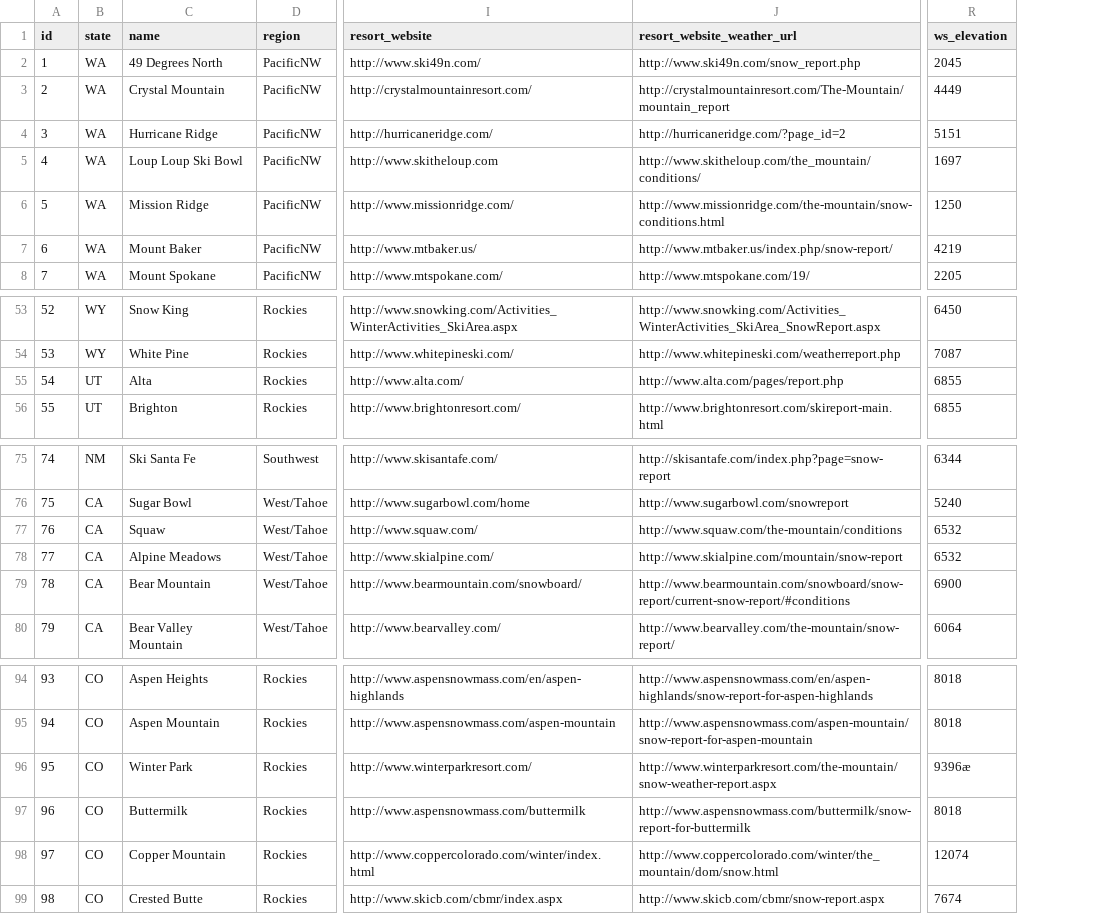
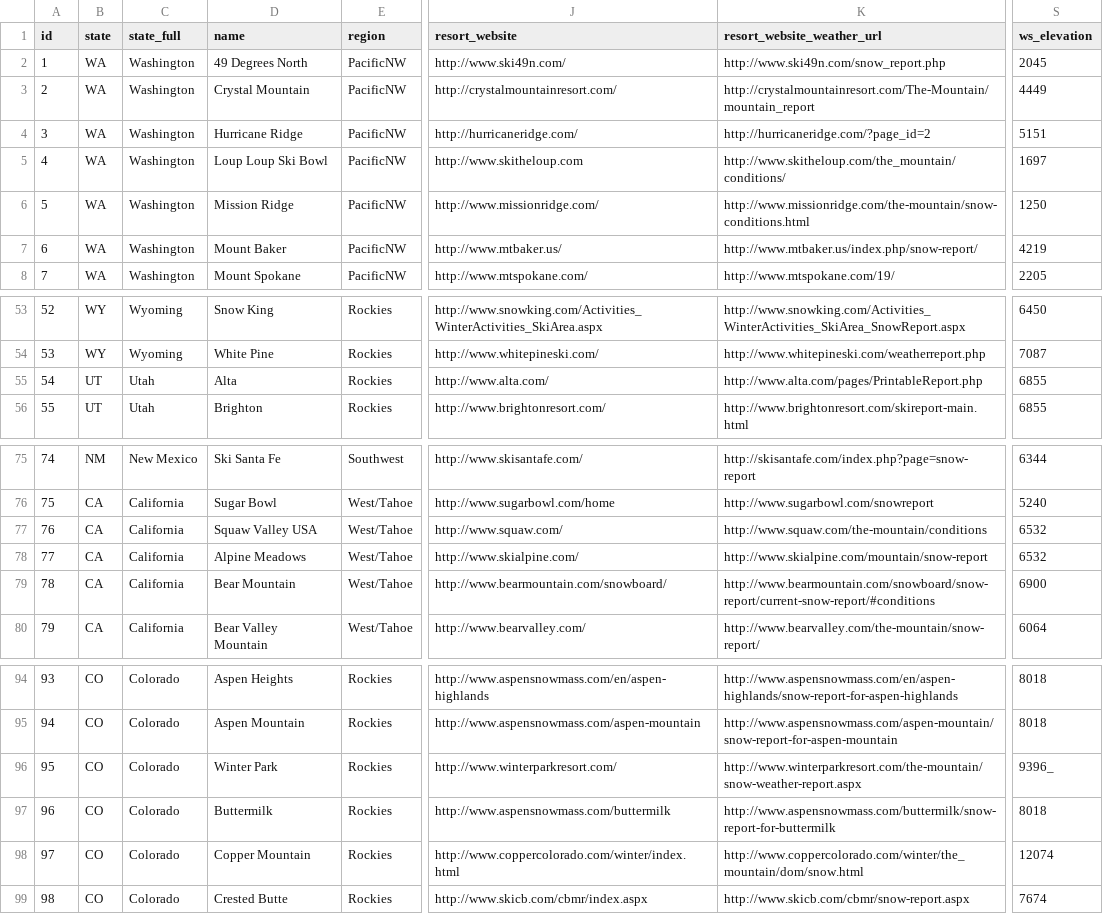
Before and after one commit to eric-fahsl/wsis, a CSV file: python/ski_resorts.csv, drawn as a sheet; only a part is shown, gaps mark what is left out; addresses are those after the commit; the diff names each change by its address in the sheet, - before the commit and + after, or states it on an @@ line.

Commit message:
updated resort master

```diff
--- a/python/ski_resorts.csv
+++ b/python/ski_resorts.csv
+column C (state_full), rows 2-8: all Washington; rows 53-56: Wyoming | Wyoming | Utah | Utah; rows 75-80: New Mexico | California | California | California | California | California; rows 94-99: all Colorado
-K55 (resort_website_weather_url): http://www.alta.com/pages/report.php
+K55 (resort_website_weather_url): http://www.alta.com/pages/PrintableReport.php
-D77 (name): Squaw
+D77 (name): Squaw Valley USA
-S96 (ws_elevation): 9396æ
+S96 (ws_elevation): 9396_
```
